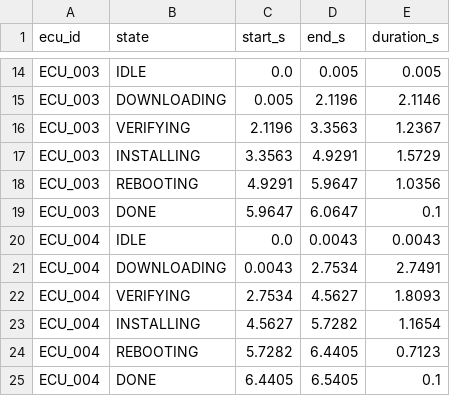
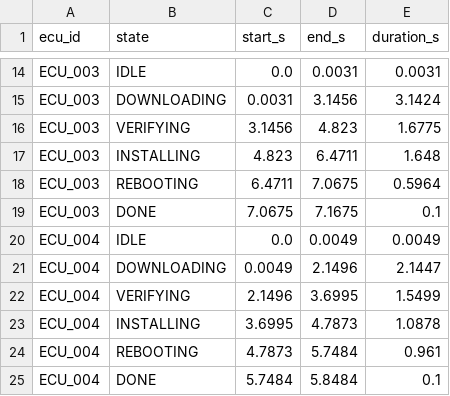
Before and after one commit to eduardfz07/automotive-dds-demo, a CSV file: data/state_timeline.csv, drawn as a sheet; only a part is shown, gaps mark what is left out; the diff covers the shown part only; the diff names each change by its address in the sheet, - before the commit and + after, or states it on an @@ line.

```diff
--- a/data/state_timeline.csv
+++ b/data/state_timeline.csv
-D14 (end_s): 0.005
+D14 (end_s): 0.0031
-E14 (duration_s): 0.005
+E14 (duration_s): 0.0031
-C15 (start_s): 0.005
+C15 (start_s): 0.0031
-D15 (end_s): 2.1196
+D15 (end_s): 3.1456
-E15 (duration_s): 2.1146
+E15 (duration_s): 3.1424
-C16 (start_s): 2.1196
+C16 (start_s): 3.1456
-D16 (end_s): 3.3563
+D16 (end_s): 4.823
-E16 (duration_s): 1.2367
+E16 (duration_s): 1.6775
-C17 (start_s): 3.3563
+C17 (start_s): 4.823
-D17 (end_s): 4.9291
+D17 (end_s): 6.4711
-E17 (duration_s): 1.5729
+E17 (duration_s): 1.648
-C18 (start_s): 4.9291
+C18 (start_s): 6.4711
-D18 (end_s): 5.9647
+D18 (end_s): 7.0675
-E18 (duration_s): 1.0356
+E18 (duration_s): 0.5964
-C19 (start_s): 5.9647
+C19 (start_s): 7.0675
-D19 (end_s): 6.0647
+D19 (end_s): 7.1675
-D20 (end_s): 0.0043
+D20 (end_s): 0.0049
-E20 (duration_s): 0.0043
+E20 (duration_s): 0.0049
-C21 (start_s): 0.0043
+C21 (start_s): 0.0049
-D21 (end_s): 2.7534
+D21 (end_s): 2.1496
-E21 (duration_s): 2.7491
+E21 (duration_s): 2.1447
-C22 (start_s): 2.7534
+C22 (start_s): 2.1496
-D22 (end_s): 4.5627
+D22 (end_s): 3.6995
-E22 (duration_s): 1.8093
+E22 (duration_s): 1.5499
-C23 (start_s): 4.5627
+C23 (start_s): 3.6995
-D23 (end_s): 5.7282
+D23 (end_s): 4.7873
-E23 (duration_s): 1.1654
+E23 (duration_s): 1.0878
-C24 (start_s): 5.7282
+C24 (start_s): 4.7873
-D24 (end_s): 6.4405
+D24 (end_s): 5.7484
-E24 (duration_s): 0.7123
+E24 (duration_s): 0.961
-C25 (start_s): 6.4405
+C25 (start_s): 5.7484
-D25 (end_s): 6.5405
+D25 (end_s): 5.8484
```
Also changed, not shown: 48 edited cells elsewhere in this file, data/latency_distribution.csv, data/qos_comparison.csv, 10 other files.
